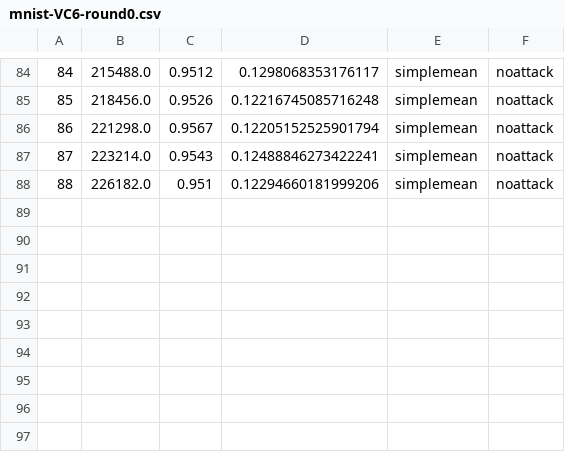
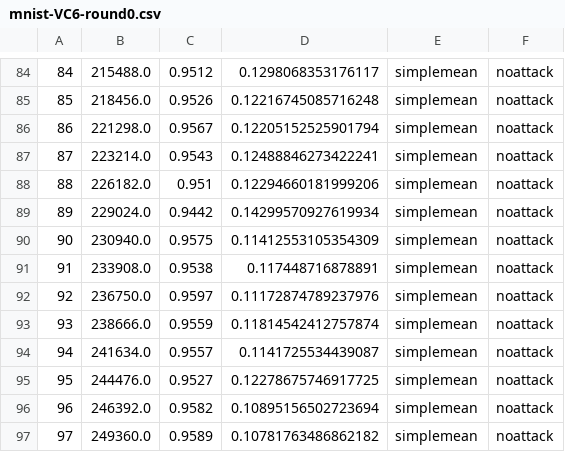
Before and after one commit to YichengShen/VC-SGD, a CSV file: version0/collected_results/mnist-VC6-round0.csv, drawn as a sheet; only a part is shown, gaps mark what is left out; the diff names each change by its address in the sheet, - before the commit and + after, or states it on an @@ line.

```diff
--- a/version0/collected_results/mnist-VC6-round0.csv
+++ b/version0/collected_results/mnist-VC6-round0.csv
+row 89: 89 | 229024.0 | 0.9442 | 0.14299570927619934 | simplemean | noattack
+row 90: 90 | 230940.0 | 0.9575 | 0.11412553105354309 | simplemean | noattack
+row 91: 91 | 233908.0 | 0.9538 | 0.117448716878891 | simplemean | noattack
+row 92: 92 | 236750.0 | 0.9597 | 0.11172874789237976 | simplemean | noattack
+row 93: 93 | 238666.0 | 0.9559 | 0.11814542412757874 | simplemean | noattack
+row 94: 94 | 241634.0 | 0.9557 | 0.1141725534439087 | simplemean | noattack
+row 95: 95 | 244476.0 | 0.9527 | 0.12278675746917725 | simplemean | noattack
+row 96: 96 | 246392.0 | 0.9582 | 0.10895156502723694 | simplemean | noattack
+row 97: 97 | 249360.0 | 0.9589 | 0.10781763486862182 | simplemean | noattack
```
Also changed, not shown: 1 other file.
